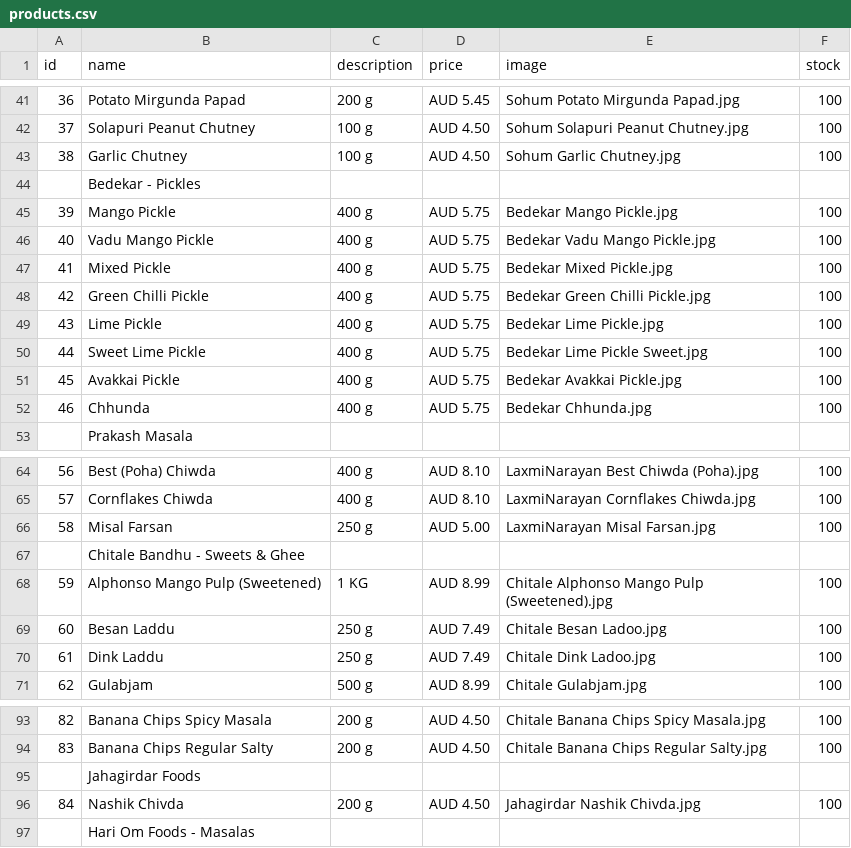
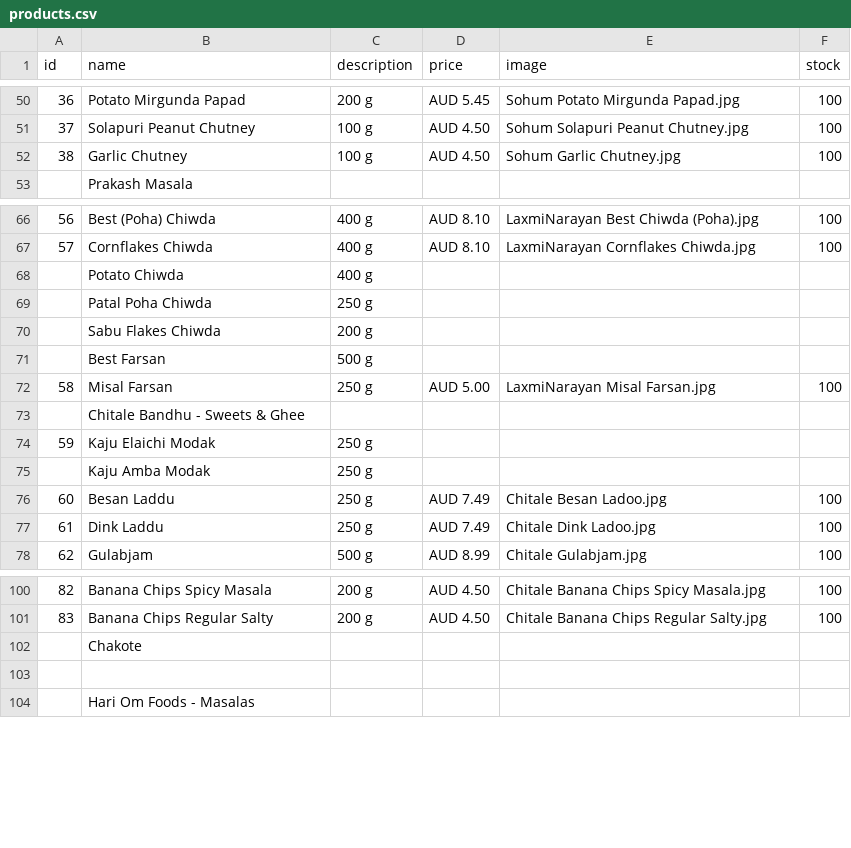
Before and after one commit to hariomfoodswollongong-ops/mywebsite, a CSV file: public/products.csv, drawn as a sheet; only a part is shown, gaps mark what is left out; the diff covers the shown part only.

Commit message:
Add files via upload

```diff
--- a/public/products.csv
+++ b/public/products.csv
@@ -43,11 +52,2 @@ id,name,description,price,image,stock
 38,Garlic Chutney,100 g,AUD 4.50,Sohum Garlic Chutney.jpg,100
-,Bedekar - Pickles,,,,
-39,Mango Pickle,400 g,AUD 5.75,Bedekar Mango Pickle.jpg,100
-40,Vadu Mango Pickle,400 g,AUD 5.75,Bedekar Vadu Mango Pickle.jpg,100
-41,Mixed Pickle,400 g,AUD 5.75,Bedekar Mixed Pickle.jpg,100
-42,Green Chilli Pickle,400 g,AUD 5.75,Bedekar Green Chilli Pickle.jpg,100
-43,Lime Pickle,400 g,AUD 5.75,Bedekar Lime Pickle.jpg,100
-44,Sweet Lime Pickle,400 g,AUD 5.75,Bedekar Lime Pickle Sweet.jpg,100
-45,Avakkai Pickle,400 g,AUD 5.75,Bedekar Avakkai Pickle.jpg,100
-46,Chhunda,400 g,AUD 5.75,Bedekar Chhunda.jpg,100
 ,Prakash Masala,,,,
@@ -65,5 +67,10 @@ id,name,description,price,image,stock
 57,Cornflakes Chiwda,400 g,AUD 8.10,LaxmiNarayan Cornflakes Chiwda.jpg,100
+,Potato Chiwda,400 g,,,
+,Patal Poha Chiwda,250 g,,,
+,Sabu Flakes Chiwda,200 g,,,
+,Best Farsan,500 g,,,
 58,Misal Farsan,250 g,AUD 5.00,LaxmiNarayan Misal Farsan.jpg,100
 ,Chitale Bandhu - Sweets & Ghee,,,,
-59,Alphonso Mango Pulp (Sweetened),1 KG,AUD 8.99,Chitale Alphonso Mango Pulp (Sweetened).jpg,100
+59,Kaju Elaichi Modak,250 g,,,
+,Kaju Amba Modak,250 g,,,
 60,Besan Laddu,250 g,AUD 7.49,Chitale Besan Ladoo.jpg,100
@@ -94,4 +101,4 @@ id,name,description,price,image,stock
 83,Banana Chips Regular Salty,200 g,AUD 4.50,Chitale Banana Chips Regular Salty.jpg,100
-,Jahagirdar Foods ,,,,
-84,Nashik Chivda,200 g,AUD 4.50,Jahagirdar Nashik Chivda.jpg,100
+,Chakote,,,,
+,,,,,
 ,Hari Om Foods - Masalas ,,,,
```
Also changed, not shown: 11 added rows and 7 edited cells elsewhere in this file.
